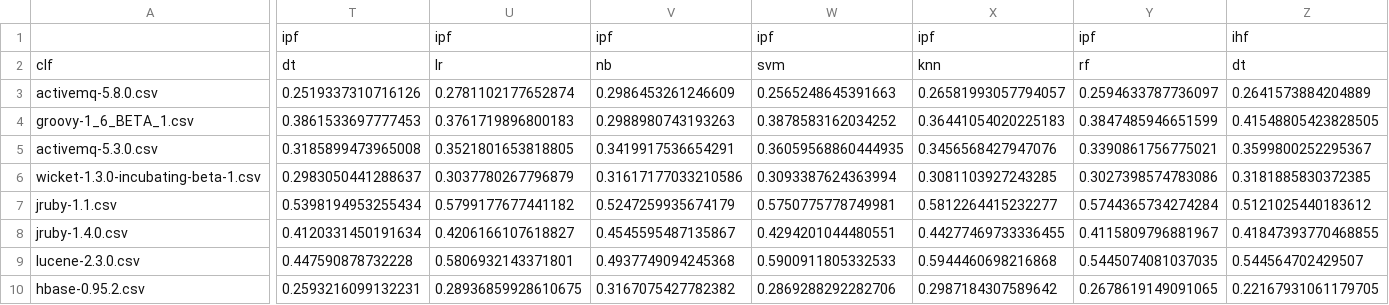
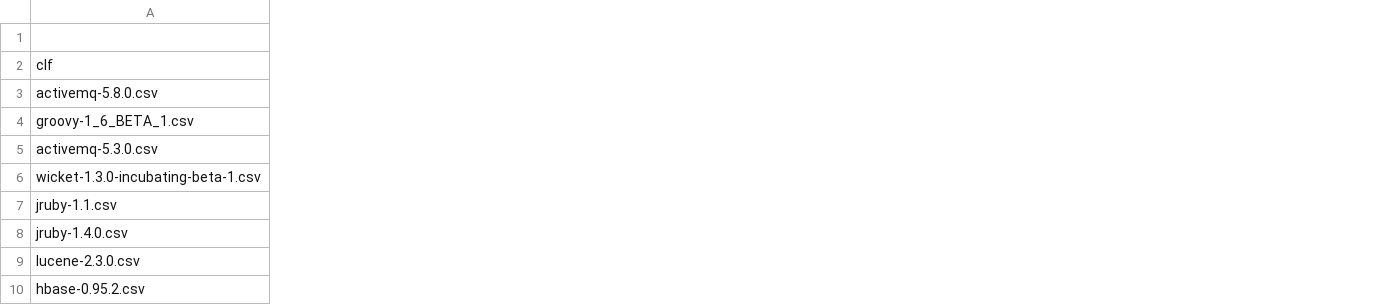
Before and after one commit to Shihab-Shahriar/analytics, a CSV file: All_filter_MCC.csv, drawn as a sheet; only a part is shown, gaps mark what is left out; removed rows and columns are numbered as before the commit, all else as after; the diff covers the shown part only; the diff names each change by its address in the sheet, - before the commit and + after, or states it on an @@ line.

Commit message:
CLNI Done, all filters now combined for both metrics

```diff
--- a/All_filter_MCC.csv
+++ b/All_filter_MCC.csv
-column T, rows 1-10: ipf | dt | 0.2519337310716126 | 0.3861533697777453 | 0.3185899473965008 | 0.2983050441288637 | 0.5398194953255434 | 0.4120331450191634 | 0.447590878732228 | 0.2593216099132231
-column U, rows 1-10: ipf | lr | 0.2781102177652874 | 0.3761719896800183 | 0.3521801653818805 | 0.3037780267796879 | 0.5799177677441182 | 0.4206166107618827 | 0.5806932143371801 | 0.28936859928610675
-column V, rows 1-10: ipf | nb | 0.2986453261246609 | 0.2988980743193263 | 0.3419917536654291 | 0.31617177033210586 | 0.5247259935674179 | 0.4545595487135867 | 0.4937749094245368 | 0.3167075427782382
-column W, rows 1-10: ipf | svm | 0.2565248645391663 | 0.3878583162034252 | 0.36059568860444935 | 0.3093387624363994 | 0.5750775778749981 | 0.4294201044480551 | 0.5900911805332533 | 0.2869288292282706
-column X, rows 1-10: ipf | knn | 0.26581993057794057 | 0.36441054020225183 | 0.3456568427947076 | 0.3081103927243285 | 0.5812264415232277 | 0.44277469733336455 | 0.5944460698216868 | 0.2987184307589642
-column Y, rows 1-10: ipf | rf | 0.2594633787736097 | 0.3847485946651599 | 0.3390861756775021 | 0.3027398574783086 | 0.5744365734274284 | 0.4115809796881967 | 0.5445074081037035 | 0.2678619149091065
-column Z, rows 1-10: ihf | dt | 0.2641573884204889 | 0.41548805423828505 | 0.3599800252295367 | 0.3181885830372385 | 0.5121025440183612 | 0.41847393770468855 | 0.544564702429507 | 0.22167931061179705
```
Also changed, not shown: 24 added columns and 11 removed columns elsewhere in this file, 5 other files.
